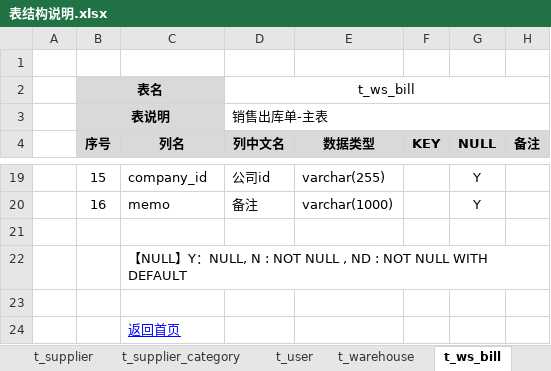
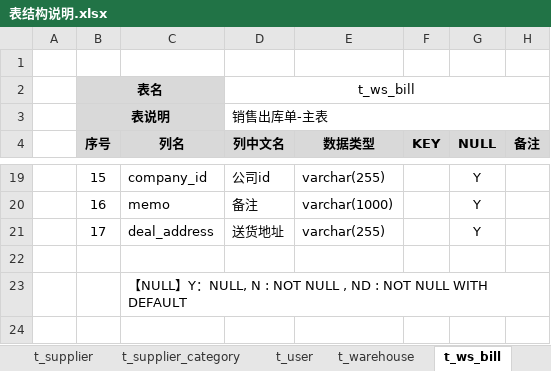
Before and after one commit to dongxf/PSI, an Excel workbook: doc/02 表结构/表结构说明.xlsx, sheet t_ws_bill, drawn as a sheet; only a part is shown, gaps mark what is left out; the shorter side is filled out with more unchanged rows; values as stored, in another font and other column widths than the file's, no borders; the diff names each change by its address in the sheet, - before the commit and + after, or states it on an @@ line.

Commit message:
更新数据库文档：t_ws_bill新增字段deal_address

```diff
--- a/doc/02 表结构/表结构说明.xlsx (sheet t_ws_bill)
+++ b/doc/02 表结构/表结构说明.xlsx (sheet t_ws_bill)
+row 21:  | 17 | deal_address | 送货地址 | varchar(255) |  | Y
```
Also changed, not shown: sheet 一览表.
